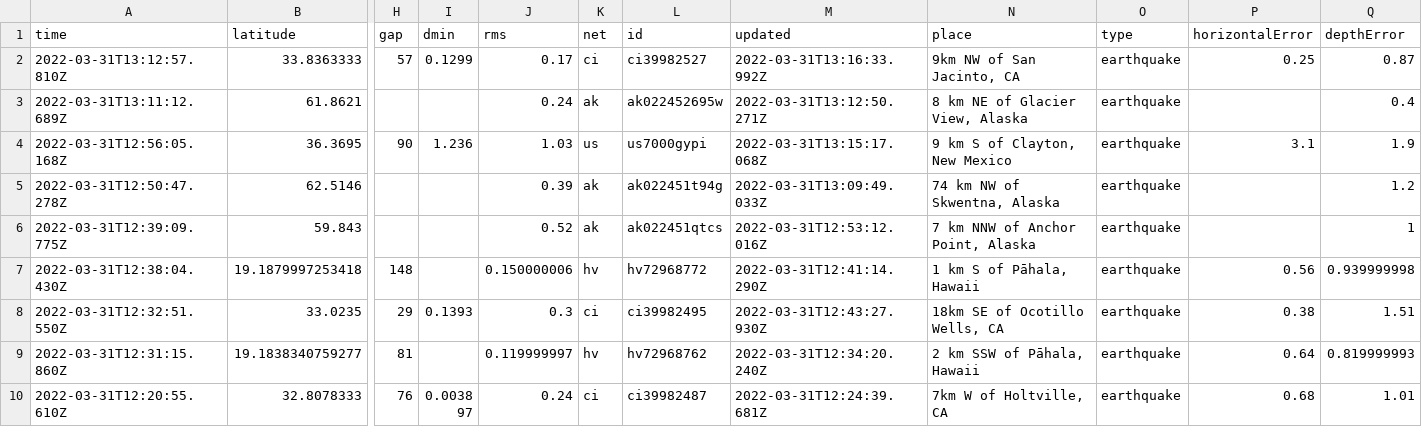
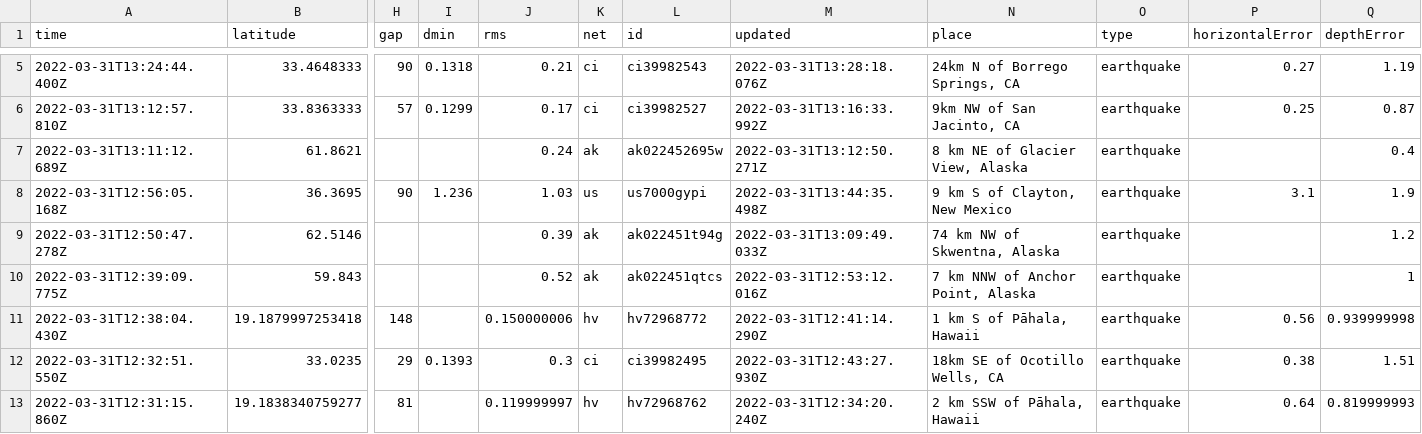
Before and after one commit to jemory/nicar22-github-actions-test, a CSV file: usgs_current.csv, drawn as a sheet; only a part is shown, gaps mark what is left out; the shorter side is filled out with more unchanged rows; addresses are those after the commit; rows hold the shown columns only; the diff covers the shown part only; the diff names each change by its address in the sheet, - before the commit and + after, or states it on an @@ line.

```diff
--- a/usgs_current.csv
+++ b/usgs_current.csv
+row 5: 2022-03-31T13:24:44.400Z | 33.4648333 | 90 | 0.1318 | 0.21 | ci | ci39982543 | 2022-03-31T13:28:18.076Z | 24km N of Borrego Springs, CA | earthquake | 0.27 | 1.19
-M8 (updated): 2022-03-31T13:15:17.068Z
+M8 (updated): 2022-03-31T13:44:35.498Z
```
Also changed, not shown: 5 added rows, 3 removed rows and 2 edited cells elsewhere in this file, 1 other file.
